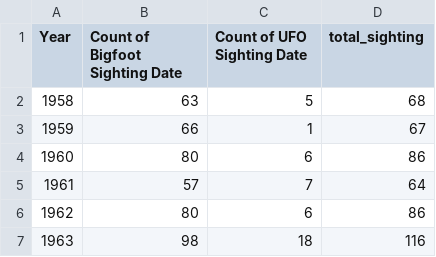
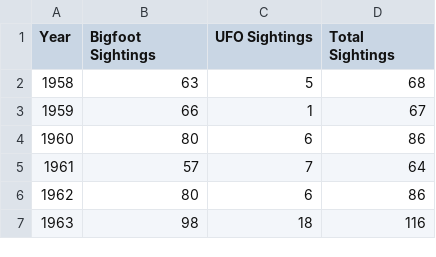
Before and after one commit to ajpratt1/annatryingagain, a CSV file: Paranormal Activity/combined_sightings.csv (was final_things/combined_sightings.csv), drawn as a sheet; only a part is shown.

```diff
--- a/final_things/combined_sightings.csv
+++ b/Paranormal Activity/combined_sightings.csv
@@ -1,2 +1,2 @@
-Year,Count of Bigfoot Sighting Date,Count of UFO Sighting Date,total_sighting
+Year,Bigfoot Sightings,UFO Sightings,Total Sightings
 1958,63,5,68
```
Also changed, not shown: 11 other files.
